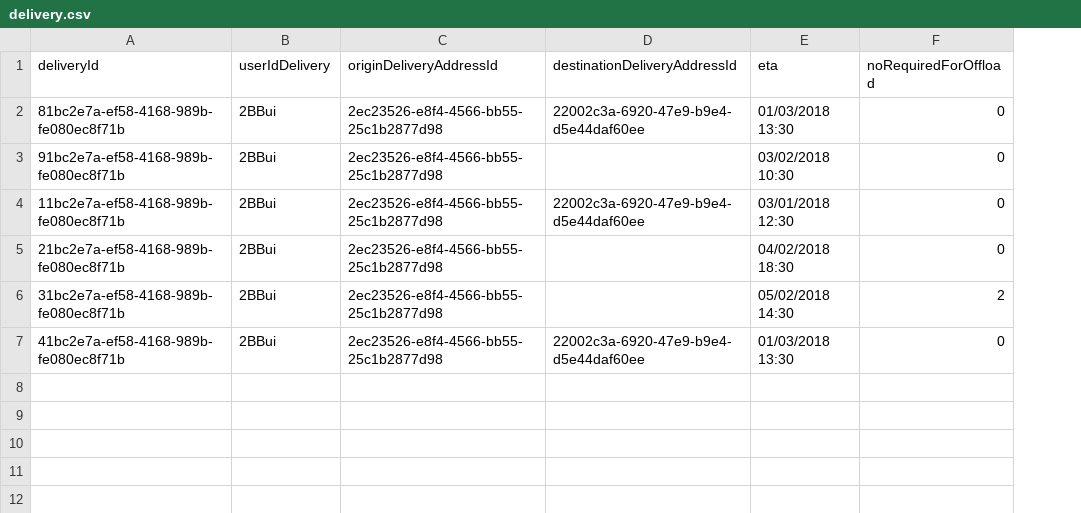
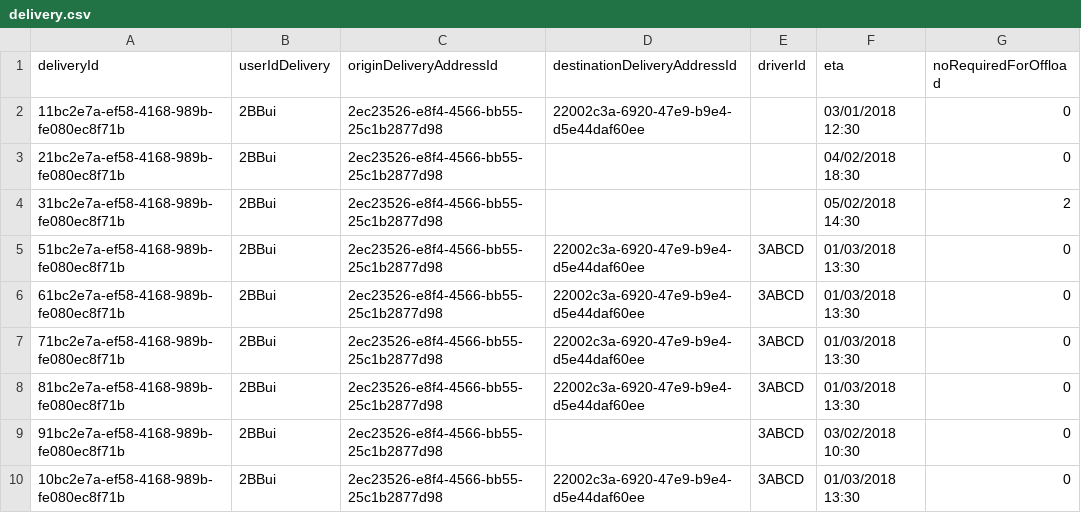
Before and after one commit to GmeduoyeClaymore/viewserver, a CSV file: viewserver-shotgun/src/main/resources/data/delivery.csv, drawn as a sheet; addresses are those after the commit; the diff names each change by its address in the sheet, - before the commit and + after, or states it on an @@ line.

Commit message:
Implemented rating functionality Fixed some issues with null string values in the VS Fixed issues with origin and dest not being inside the delivery object Fixed some mock data issues

```diff
--- a/viewserver-shotgun/src/main/resources/data/delivery.csv
+++ b/viewserver-shotgun/src/main/resources/data/delivery.csv
+column E (driverId), row 5: 3ABCD
-A5 (deliveryId): 41bc2e7a-ef58-4168-989b-fe080ec8f71b
+A5 (deliveryId): 51bc2e7a-ef58-4168-989b-fe080ec8f71b
+row 6: 61bc2e7a-ef58-4168-989b-fe080ec8f71b | 2BBui | 2ec23526-e8f4-4566-bb55-25c1b2877d98 | 22002c3a-6920-47e9-b9e4-d5e44daf60ee | 3ABCD | 01/03/2018 13:30 | 0
+row 7: 71bc2e7a-ef58-4168-989b-fe080ec8f71b | 2BBui | 2ec23526-e8f4-4566-bb55-25c1b2877d98 | 22002c3a-6920-47e9-b9e4-d5e44daf60ee | 3ABCD | 01/03/2018 13:30 | 0
@@ row 2 moved to row 8: 81bc2e7a-ef58-4168-989b-fe080ec8f71b @@
@@ row 3 moved to row 9: 91bc2e7a-ef58-4168-989b-fe080ec8f71b @@
+row 10: 10bc2e7a-ef58-4168-989b-fe080ec8f71b | 2BBui | 2ec23526-e8f4-4566-bb55-25c1b2877d98 | 22002c3a-6920-47e9-b9e4-d5e44daf60ee | 3ABCD | 01/03/2018 13:30 | 0
```
Also changed, not shown: viewserver-shotgun/src/main/resources/data/order.csv, 33 other files.
